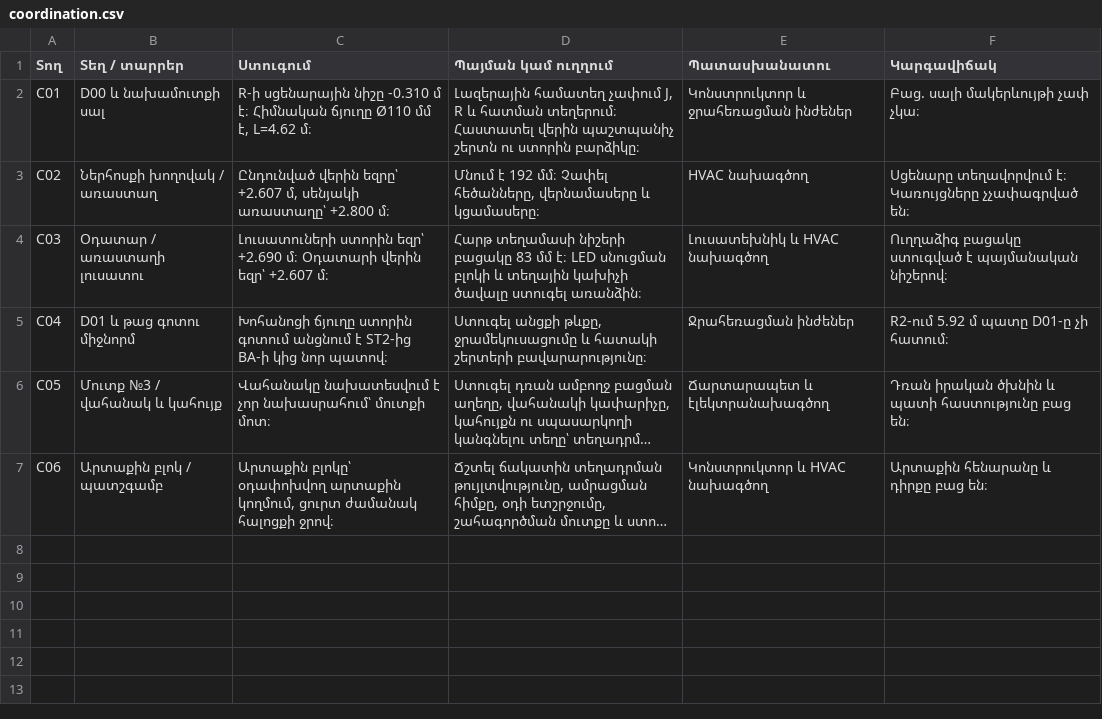
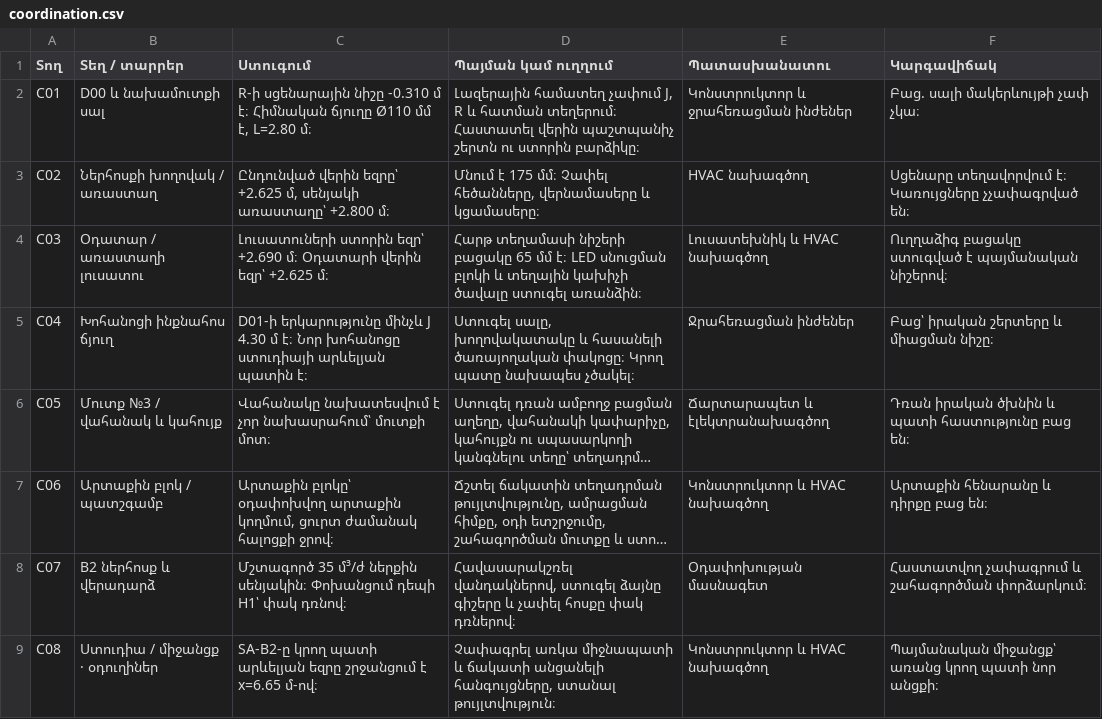
Before and after one commit to gourgen-grigoryan/apartment-replanning-2026, a CSV file: 04-services/coordination.csv, drawn as a sheet; long unchanged cells end in …; the diff names each change by its address in the sheet, - before the commit and + after, or states it on an @@ line.

```diff
--- a/04-services/coordination.csv
+++ b/04-services/coordination.csv
-C2 (Ստուգում): …մմ է, L=4.62 մ։
+C2 (Ստուգում): …մմ է, L=2.80 մ։
-C3 (Ստուգում): …վերին եզրը՝ +2.607 մ, սենյակի…
+C3 (Ստուգում): …վերին եզրը՝ +2.625 մ, սենյակի…
-D3 (Պայման կամ ուղղում): Մնում է 192 մմ։ Չափել…
+D3 (Պայման կամ ուղղում): Մնում է 175 մմ։ Չափել…
-C4 (Ստուգում): …վերին եզր՝ +2.607 մ։
+C4 (Ստուգում): …վերին եզր՝ +2.625 մ։
-D4 (Պայման կամ ուղղում): …նիշերի բացակը 83 մմ է։…
+D4 (Պայման կամ ուղղում): …նիշերի բացակը 65 մմ է։…
-B5 (Տեղ / տարրեր): D01 և թաց գոտու միջնորմ
+B5 (Տեղ / տարրեր): Խոհանոցի ինքնահոս ճյուղ
-C5 (Ստուգում): Խոհանոցի ճյուղը ստորին գոտում անցնում է ST2-ից BA-ի կից նոր պատով։
+C5 (Ստուգում): D01-ի երկարությունը մինչև J 4.30 մ է։ Նոր խոհանոցը ստուդիայի արևելյան պատին է։
-D5 (Պայման կամ ուղղում): Ստուգել անցքի թևքը, ջրամեկուսացումը և հատակի շերտերի բավարարությունը։
+D5 (Պայման կամ ուղղում): Ստուգել սալը, խողովակատակը և հասանելի ծառայողական փակոցը։ Կրող պատը նախապես չծակել։
-F5 (Կարգավիճակ): R2-ում 5.92 մ պատը D01-ը չի հատում։
+F5 (Կարգավիճակ): Բաց՝ իրական շերտերը և միացման նիշը։
+row 8: C07 | B2 ներհոսք և վերադարձ | Մշտագործ 35 մ³/ժ ներքին սենյակին։ Փոխանցում դեպի H1՝ փակ դռնով։ | Հավասարակշռել վանդակներով, ստուգել ձայնը գիշերը և չափել հոսքը փակ դռներով։ | Օդափոխության մասնագետ | Հաստատվող չափագրում և շահագործման փորձարկում։
+row 9: C08 | Ստուդիա / միջանցք · օդուղիներ | SA-B2-ը կրող պատի արևելյան եզրը շրջանցում է x=6.65 մ-ով։ | Չափագրել առկա միջնապատի և ճակատի անցանելի հանգույցները, ստանալ թույլտվություն։ | Կոնստրուկտոր և HVAC նախագծող | Պայմանական միջանցք՝ առանց կրող պատի նոր անցքի։
```
Also changed, not shown: 04-services/drainage.csv, 04-services/elements.csv, 38 other files.
